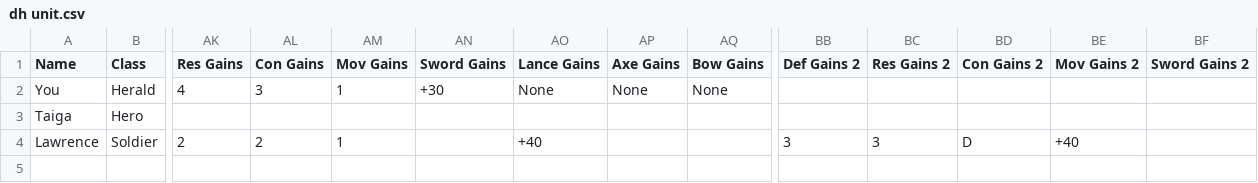
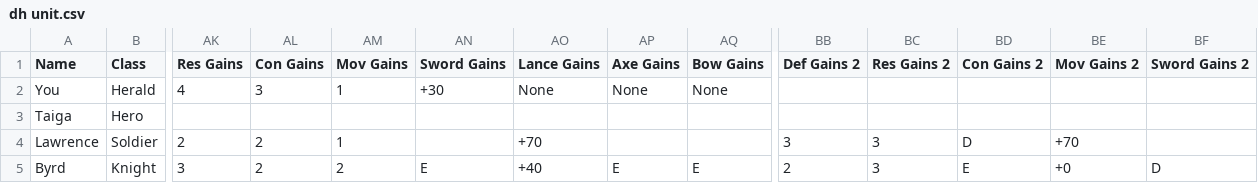
Before and after one commit to knabepicer/CromarBot, a CSV file: dh/dh unit.csv, drawn as a sheet; only a part is shown, gaps mark what is left out; rows hold the shown columns only; the diff names each change by its address in the sheet, - before the commit and + after, or states it on an @@ line.

Commit message:
b y r d

```diff
--- a/dh/dh unit.csv
+++ b/dh/dh unit.csv
-AO4 (Lance Gains): +40
+AO4 (Lance Gains): +70
-BE4 (Mov Gains 2): +40
+BE4 (Mov Gains 2): +70
+row 5: Byrd | Knight | 3 | 2 | 2 | E | +40 | E | E | 2 | 3 | E | +0 | D
```
